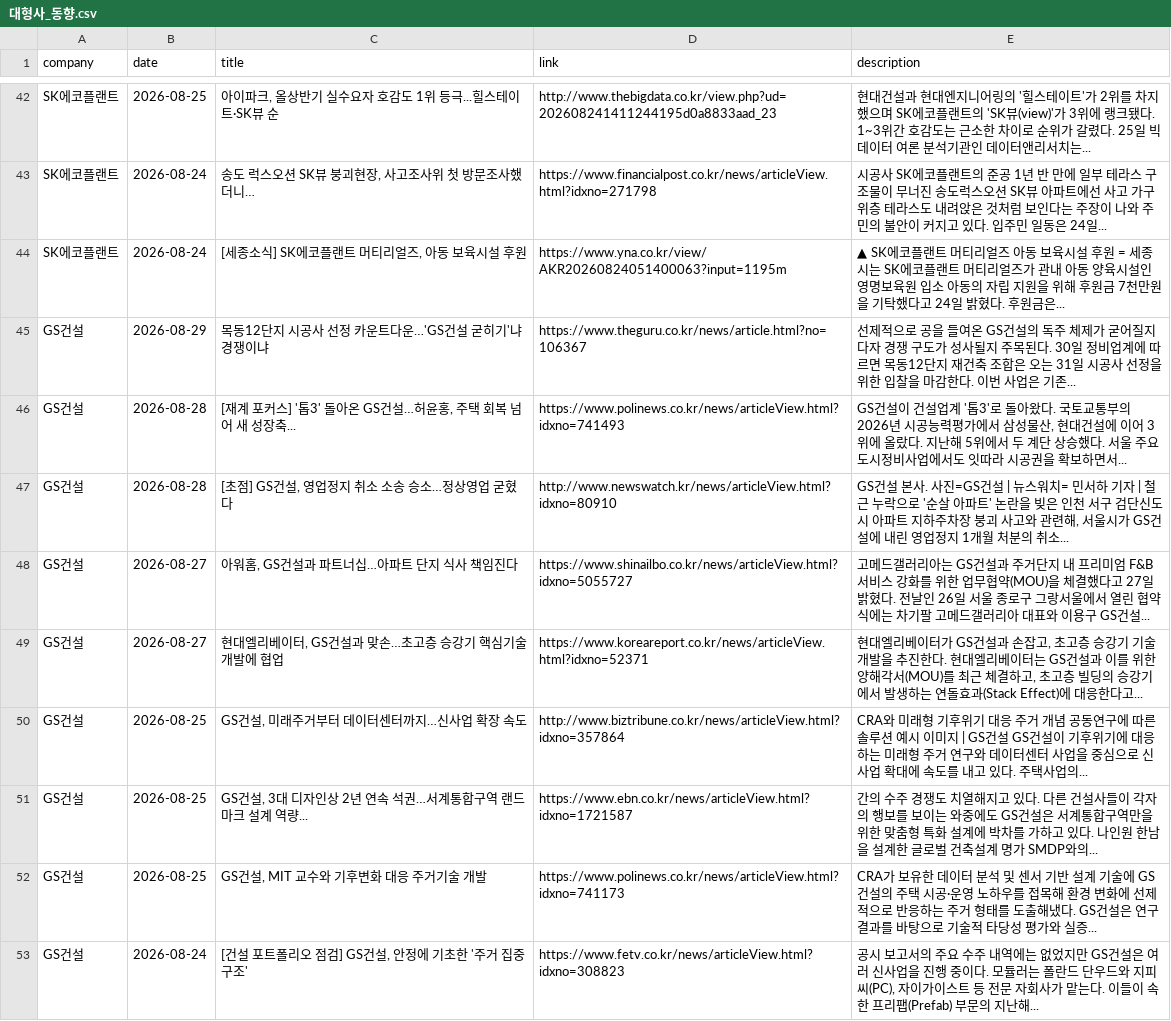
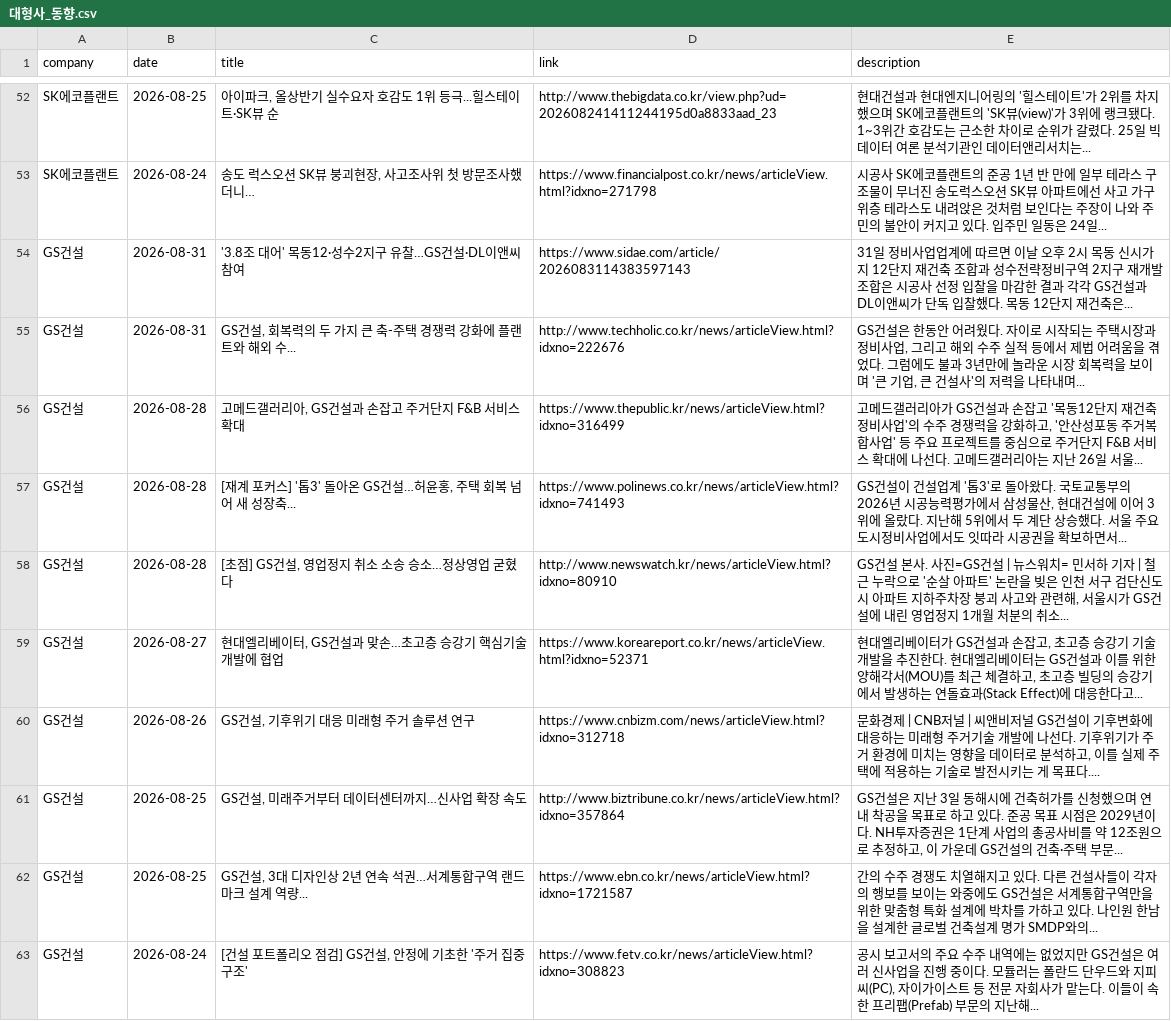
Before and after one commit to hdec-daily-news/hdec-competitors, a CSV file: 대형사_동향.csv, drawn as a sheet; only a part is shown, gaps mark what is left out; the diff covers the shown part only.

```diff
--- a/대형사_동향.csv
+++ b/대형사_동향.csv
@@ -43,11 +53,11 @@ SK에코플랜트,2026-08-25,"아이파크, 올상반기 실수요자 호감도
 SK에코플랜트,2026-08-24,"송도 럭스오션 SK뷰 붕괴현장, 사고조사위 첫 방문조사했더니…",https://www.financialpost.co.kr/news/articleView.html?idxno=271798,시공사 SK에코플랜트의 준공 1년 반 만에 일부 테라스 구조물이 무너진 송도럭스오션 SK뷰 아파트에선 사고 가구 위층 테라스도 내려앉은 것처럼 보인다는 주장이 나와 주민의 불안이 커지고 있다. 입주민 일동은 24일...
-SK에코플랜트,2026-08-24,"[세종소식] SK에코플랜트 머티리얼즈, 아동 보육시설 후원",https://www.yna.co.kr/view/AKR20260824051400063?input=1195m,▲ SK에코플랜트 머티리얼즈 아동 보육시설 후원 = 세종시는 SK에코플랜트 머티리얼즈가 관내 아동 양육시설인 영명보육원 입소 아동의 자립 지원을 위해 후원금 7천만원을 기탁했다고 24일 밝혔다. 후원금은...
-GS건설,2026-08-29,목동12단지 시공사 선정 카운트다운…'GS건설 굳히기'냐 경쟁이냐,https://www.theguru.co.kr/news/article.html?no=106367,선제적으로 공을 들여온 GS건설의 독주 체제가 굳어질지 다자 경쟁 구도가 성사될지 주목된다. 30일 정비업계에 따르면 목동12단지 재건축 조합은 오는 31일 시공사 선정을 위한 입찰을 마감한다. 이번 사업은 기존...
+GS건설,2026-08-31,'3.8조 대어' 목동12·성수2지구 유찰…GS건설·DL이앤씨 참여,https://www.sidae.com/article/2026083114383597143,31일 정비사업업계에 따르면 이날 오후 2시 목동 신시가지 12단지 재건축 조합과 성수전략정비구역 2지구 재개발 조합은 시공사 선정 입찰을 마감한 결과 각각 GS건설과 DL이앤씨가 단독 입찰했다. 목동 12단지 재건축은...
+GS건설,2026-08-31,"GS건설, 회복력의 두 가지 큰 축-주택 경쟁력 강화에 플랜트와 해외 수...",http://www.techholic.co.kr/news/articleView.html?idxno=222676,"GS건설은 한동안 어려웠다. 자이로 시작되는 주택시장과 정비사업, 그리고 해외 수주 실적 등에서 제법 어려움을 겪었다. 그럼에도 불과 3년만에 놀라운 시장 회복력을 보이며 '큰 기업, 큰 건설사'의 저력을 나타내며... "
+GS건설,2026-08-28,"고메드갤러리아, GS건설과 손잡고 주거단지 F&B 서비스 확대",https://www.thepublic.kr/news/articleView.html?idxno=316499,"고메드갤러리아가 GS건설과 손잡고 '목동12단지 재건축정비사업'의 수주 경쟁력을 강화하고, '안산성포동 주거복합사업' 등 주요 프로젝트를 중심으로 주거단지 F&B 서비스 확대에 나선다. 고메드갤러리아는 지난 26일 서울... "
 GS건설,2026-08-28,"[재계 포커스] '톱3' 돌아온 GS건설…허윤홍, 주택 회복 넘어 새 성장축...",https://www.polinews.co.kr/news/articleView.html?idxno=741493,"GS건설이 건설업계 '톱3'로 돌아왔다. 국토교통부의 2026년 시공능력평가에서 삼성물산, 현대건설에 이어 3위에 올랐다. 지난해 5위에서 두 계단 상승했다. 서울 주요 도시정비사업에서도 잇따라 시공권을 확보하면서... "
 GS건설,2026-08-28,"[초점] GS건설, 영업정지 취소 소송 승소…정상영업 굳혔다",http://www.newswatch.kr/news/articleView.html?idxno=80910,"GS건설 본사. 사진=GS건설 | 뉴스워치= 민서하 기자 | 철근 누락으로 '순살 아파트' 논란을 빚은 인천 서구 검단신도시 아파트 지하주차장 붕괴 사고와 관련해, 서울시가 GS건설에 내린 영업정지 1개월 처분의 취소... "
-GS건설,2026-08-27,"아워홈, GS건설과 파트너십…아파트 단지 식사 책임진다",https://www.shinailbo.co.kr/news/articleView.html?idxno=5055727,고메드갤러리아는 GS건설과 주거단지 내 프리미엄 F&B 서비스 강화를 위한 업무협약(MOU)을 체결했다고 27일 밝혔다. 전날인 26일 서울 종로구 그랑서울에서 열린 협약식에는 차기팔 고메드갤러리아 대표와 이용구 GS건설...
 GS건설,2026-08-27,"현대엘리베이터, GS건설과 맞손…초고층 승강기 핵심기술 개발에 협업",https://www.koreareport.co.kr/news/articleView.html?idxno=52371,"현대엘리베이터가 GS건설과 손잡고, 초고층 승강기 기술 개발을 추진한다. 현대엘리베이터는 GS건설과 이를 위한 양해각서(MOU)를 최근 체결하고, 초고층 빌딩의 승강기에서 발생하는 연돌효과(Stack Effect)에 대응한다고... "
-GS건설,2026-08-25,"GS건설, 미래주거부터 데이터센터까지…신사업 확장 속도",http://www.biztribune.co.kr/news/articleView.html?idxno=357864,CRA와 미래형 기후위기 대응 주거 개념 공동연구에 따른 솔루션 예시 이미지 | GS건설 GS건설이 기후위기에 대응하는 미래형 주거 연구와 데이터센터 사업을 중심으로 신사업 확대에 속도를 내고 있다. 주택사업의...
+GS건설,2026-08-26,"GS건설, 기후위기 대응 미래형 주거 솔루션 연구",https://www.cnbizm.com/news/articleView.html?idxno=312718,"문화경제 | CNB저널 | 씨앤비저널 GS건설이 기후변화에 대응하는 미래형 주거기술 개발에 나선다. 기후위기가 주거 환경에 미치는 영향을 데이터로 분석하고, 이를 실제 주택에 적용하는 기술로 발전시키는 게 목표다.... "
+GS건설,2026-08-25,"GS건설, 미래주거부터 데이터센터까지…신사업 확장 속도",http://www.biztribune.co.kr/news/articleView.html?idxno=357864,"GS건설은 지난 3일 동해시에 건축허가를 신청했으며 연내 착공을 목표로 하고 있다. 준공 목표 시점은 2029년이다. NH투자증권은 1단계 사업의 총공사비를 약 12조원으로 추정하고, 이 가운데 GS건설의 건축·주택 부문... "
 GS건설,2026-08-25,"GS건설, 3대 디자인상 2년 연속 석권…서계통합구역 랜드마크 설계 역량...",https://www.ebn.co.kr/news/articleView.html?idxno=1721587,간의 수주 경쟁도 치열해지고 있다. 다른 건설사들이 각자의 행보를 보이는 와중에도 GS건설은 서계통합구역만을 위한 맞춤형 특화 설계에 박차를 가하고 있다. 나인원 한남을 설계한 글로벌 건축설계 명가 SMDP와의...
-GS건설,2026-08-25,"GS건설, MIT 교수와 기후변화 대응 주거기술 개발",https://www.polinews.co.kr/news/articleView.html?idxno=741173,CRA가 보유한 데이터 분석 및 센서 기반 설계 기술에 GS건설의 주택 시공·운영 노하우를 접목해 환경 변화에 선제적으로 반응하는 주거 형태를 도출해냈다. GS건설은 연구 결과를 바탕으로 기술적 타당성 평가와 실증...
 GS건설,2026-08-24,"[건설 포트폴리오 점검] GS건설, 안정에 기초한 '주거 집중구조'",https://www.fetv.co.kr/news/articleView.html?idxno=308823,"공시 보고서의 주요 수주 내역에는 없었지만 GS건설은 여러 신사업을 진행 중이다. 모듈러는 폴란드 단우드와 지피씨(PC), 자이가이스트 등 전문 자회사가 맡는다. 이들이 속한 프리팹(Prefab) 부문의 지난해... "
```
Also changed, not shown: 15 added rows, 5 removed rows and 30 edited cells elsewhere in this file, 1 other file.
